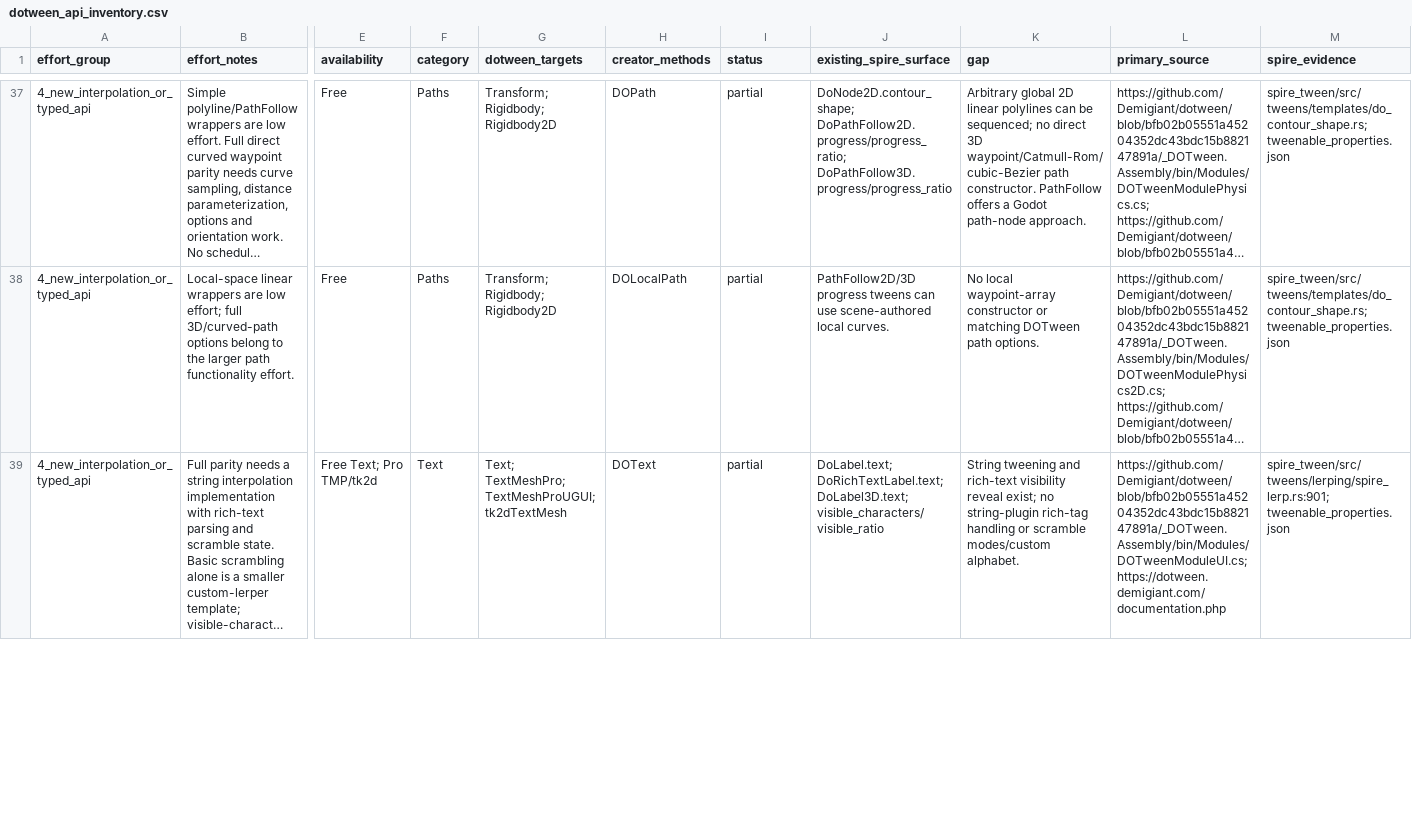
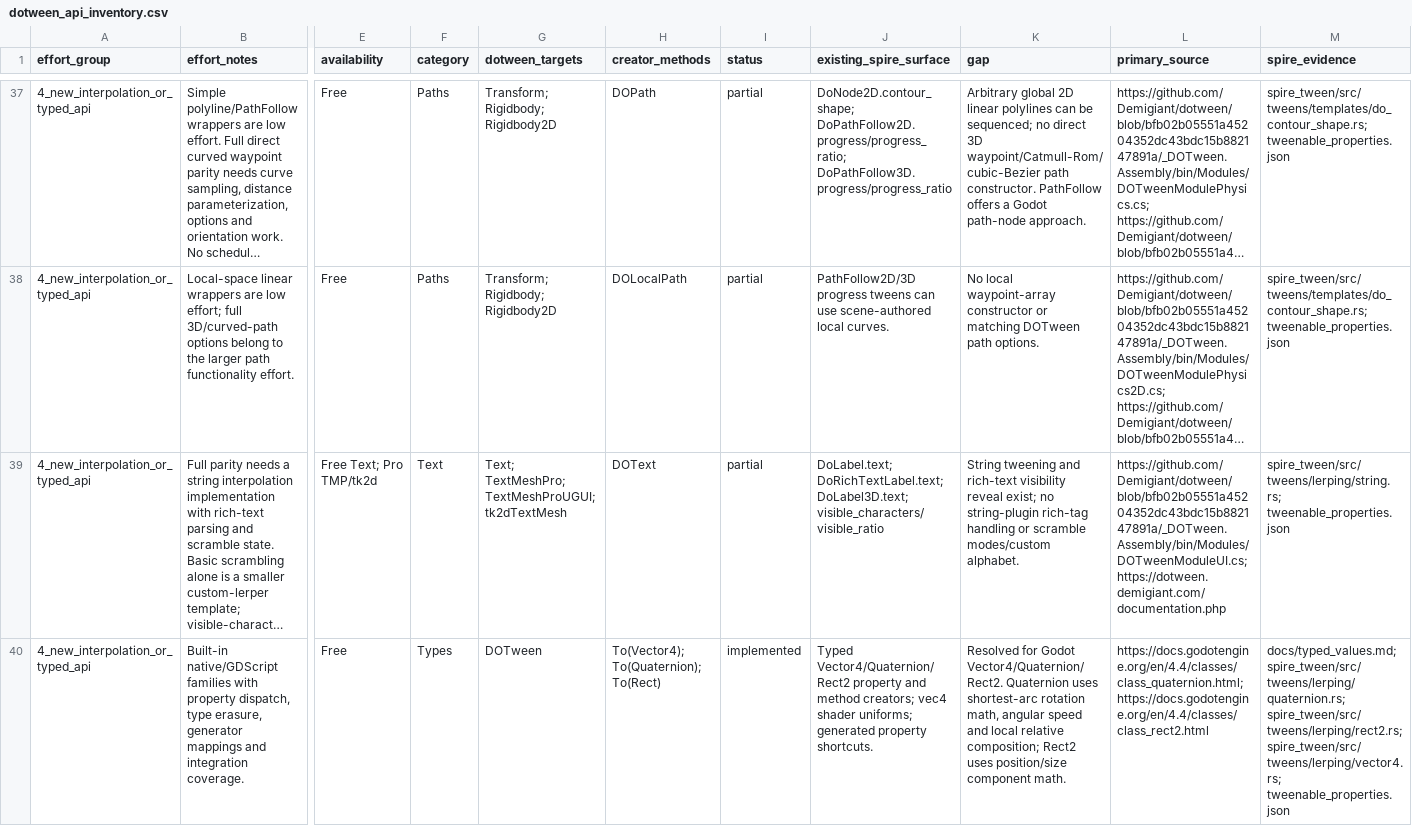
Before and after one commit to Houtamelo/spire_tween_gdscript, a CSV file: dotween_api_inventory.csv, drawn as a sheet; only a part is shown, gaps mark what is left out; long unchanged cells end in …; rows hold the shown columns only; the diff covers the shown part only; the diff names each change by its address in the sheet, - before the commit and + after, or states it on an @@ line.

Commit message:
feat(tweens): add Vector4, Quaternion, and Rect2 tween families
Add native and GDScript property/method APIs, generated shortcuts, schema support, and documentation. Route common Variant interpolation through typed lerpers and organize their implementations by value type.

Normalize quaternion endpoints in completion paths and keep property setters as direct forwarders. Cover interpolation, loops, composition, completion, cancellation, and conversion failures with real-engine integration tests.

Validation: 140 native and 231 GDScript tests pass on Godot 4.4 and 4.7.2; 16 library tests, default-API compilation, native rustdoc, and generator reproducibility checks pass.

```diff
--- a/dotween_api_inventory.csv
+++ b/dotween_api_inventory.csv
-M39 (spire_evidence): spire_tween/src/tweens/lerping/spire_lerp.rs:901; tweenable_properties.json
+M39 (spire_evidence): spire_tween/src/tweens/lerping/string.rs; tweenable_properties.json
+row 40: 4_new_interpolation_or_typed_api | Built-in native/GDScript families with property dispatch, type erasure, generator mappings and integration coverage. | Free | Types | DOTween | To(Vector4); To(Quaternion); To(Rect) | implemented | Typed Vector4/Quaternion/Rect2 property and method creators; vec4 shader uniforms; generated property shortcuts. | Resolved for Godot Vector4/Quaternion/Rect2. Quaternion uses shortest-arc rotation math, angular speed and local relative composition; Rect2 uses position/size component math. | https://docs.godotengine.org/en/4.4/classes/class_quaternion.html; https://docs.godotengine.org/en/4.4/classes/class_rect2.html | docs/typed_values.md; spire_tween/src/tweens/lerping/quaternion.rs; spire_tween/src/tweens/lerping/rect2.rs; spire_tween/src/tweens/lerping/vector4.rs; tweenable_properties.json
```
Also changed, not shown: 9 edited cells elsewhere in this file, 59 other files.
